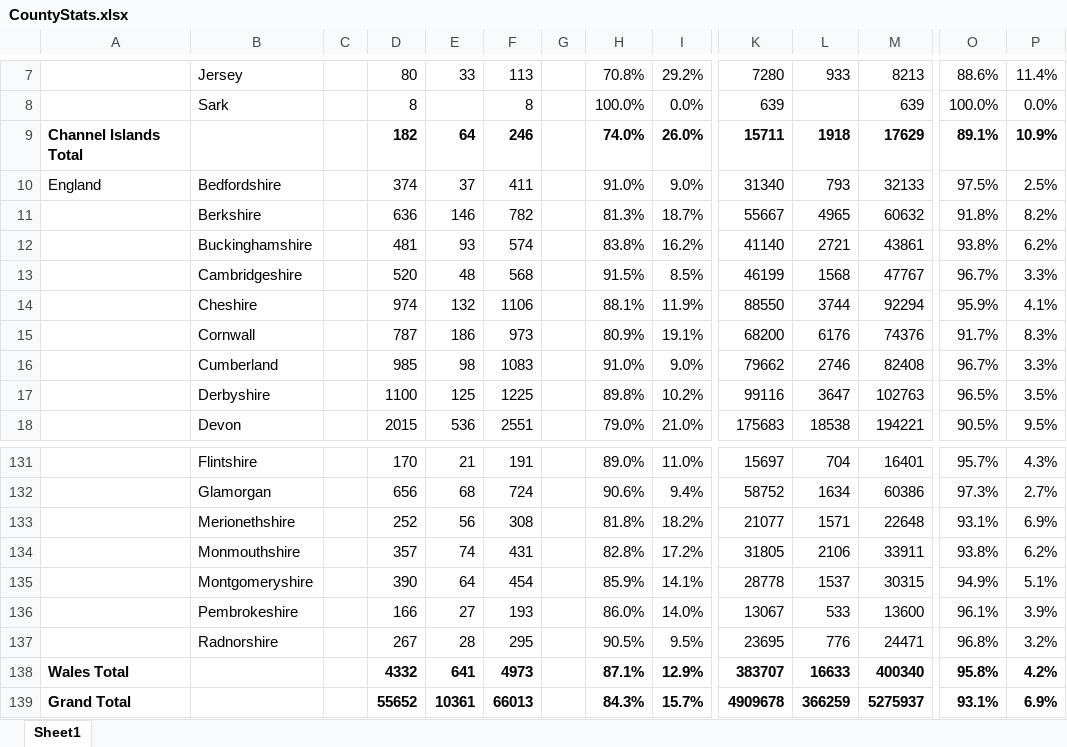
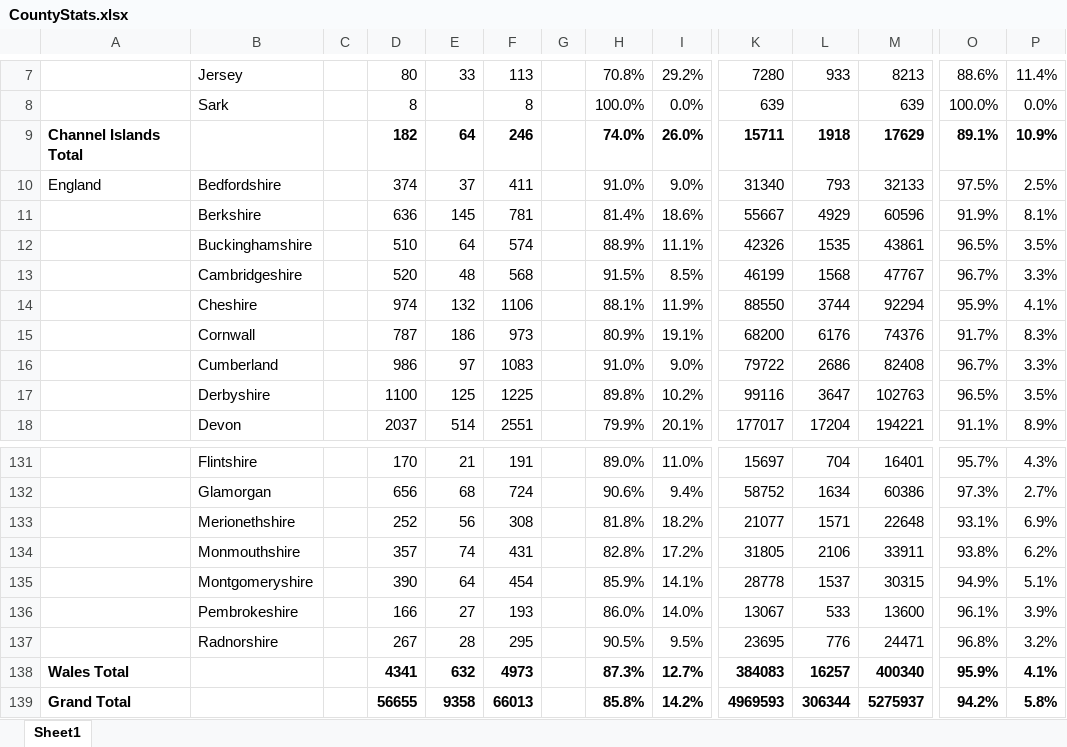
Before and after one commit to rjmeats/BritishRainfall, an Excel workbook: Locations/CountyStats.xlsx, sheet Sheet1, drawn as a sheet; only a part is shown, gaps mark what is left out; values as stored, in another font and other column widths than the file's, no borders; conditional formats not drawn; removed rows and columns are numbered as before the commit, all else as after; rows hold the shown columns only; the diff covers the shown part only; the diff names each change by its address in the sheet, - before the commit and + after, or states it on an @@ line.

Commit message:
Update counties spreadsheet

```diff
--- a/Locations/CountyStats.xlsx (sheet Sheet1)
+++ b/Locations/CountyStats.xlsx (sheet Sheet1)
-E11: 146
+E11: 145
-F11: 782
+F11: 781
-H11: 81.3%
+H11: 81.4%
-I11: 18.7%
+I11: 18.6%
-L11: 4965
+L11: 4929
-M11: 60632
+M11: 60596
-O11: 91.8%
+O11: 91.9%
-P11: 8.2%
+P11: 8.1%
-D12: 481
+D12: 510
-E12: 93
+E12: 64
-H12: 83.8%
+H12: 88.9%
-I12: 16.2%
+I12: 11.1%
-K12: 41140
+K12: 42326
-L12: 2721
+L12: 1535
-O12: 93.8%
+O12: 96.5%
-P12: 6.2%
+P12: 3.5%
-D16: 985
+D16: 986
-E16: 98
+E16: 97
-K16: 79662
+K16: 79722
-L16: 2746
+L16: 2686
-D18: 2015
+D18: 2037
-E18: 536
+E18: 514
-H18: 79.0%
+H18: 79.9%
-I18: 21.0%
+I18: 20.1%
-K18: 175683
+K18: 177017
-L18: 18538
+L18: 17204
-O18: 90.5%
+O18: 91.1%
-P18: 9.5%
+P18: 8.9%
-row 138: Wales Total |  |  | 4332 | 641 | 4973 |  | 87.1% | 12.9% | 383707 | 16633 | 400340 | 95.8% | 4.2%
-row 139: Grand Total |  |  | 55652 | 10361 | 66013 |  | 84.3% | 15.7% | 4909678 | 366259 | 5275937 | 93.1% | 6.9%
+row 138: Wales Total |  |  | 4341 | 632 | 4973 |  | 87.3% | 12.7% | 384083 | 16257 | 400340 | 95.9% | 4.1%
+row 139: Grand Total |  |  | 56655 | 9358 | 66013 |  | 85.8% | 14.2% | 4969593 | 306344 | 5275937 | 94.2% | 5.8%
```
Also changed, not shown: 2 added rows, 2 removed rows and 226 edited cells elsewhere in this sheet, 2 other files.
